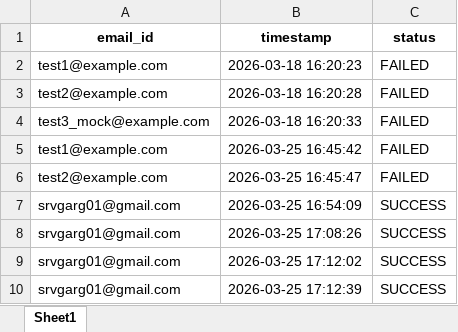
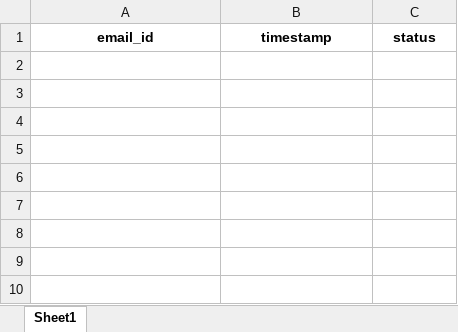
Before and after one commit to SouravAggarwal/Bulk-Email, an Excel workbook: data/log.xlsx, sheet Sheet1, drawn as a sheet; values as stored, in another font and other column widths than the file's, no borders; the diff names each change by its address in the sheet, - before the commit and + after, or states it on an @@ line.

```diff
--- a/data/log.xlsx (sheet Sheet1)
+++ b/data/log.xlsx (sheet Sheet1)
-row 2: test1@example.com | 2026-03-18 16:20:23 | FAILED
-row 3: test2@example.com | 2026-03-18 16:20:28 | FAILED
-row 4: test3_mock@example.com | 2026-03-18 16:20:33 | FAILED
-row 5: test1@example.com | 2026-03-25 16:45:42 | FAILED
-row 6: test2@example.com | 2026-03-25 16:45:47 | FAILED
-row 7: srvgarg01@gmail.com | 2026-03-25 16:54:09 | SUCCESS
-row 8: srvgarg01@gmail.com | 2026-03-25 17:08:26 | SUCCESS
-row 9: srvgarg01@gmail.com | 2026-03-25 17:12:02 | SUCCESS
-row 10: srvgarg01@gmail.com | 2026-03-25 17:12:39 | SUCCESS
```
Also changed, not shown: data/input_emails.xlsx, 1 other file.
